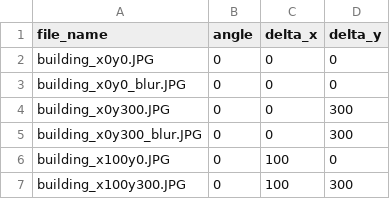
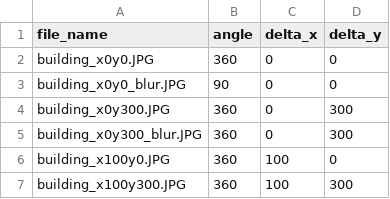
Before and after one commit to epic-pigeon/TUI-2019, a CSV file: src/Problem_3/resources/positions.csv, drawn as a sheet.

```diff
--- a/src/Problem_3/resources/positions.csv
+++ b/src/Problem_3/resources/positions.csv
@@ -1,7 +1,7 @@
 file_name,angle,delta_x,delta_y
-building_x0y0.JPG,0,0,0
-building_x0y0_blur.JPG,0,0,0
-building_x0y300.JPG,0,0,300
-building_x0y300_blur.JPG,0,0,300
-building_x100y0.JPG,0,100,0
-building_x100y300.JPG,0,100,300
+building_x0y0.JPG,360,0,0
+building_x0y0_blur.JPG,90,0,0
+building_x0y300.JPG,360,0,300
+building_x0y300_blur.JPG,360,0,300
+building_x100y0.JPG,360,100,0
+building_x100y300.JPG,360,100,300
```
Also changed, not shown: 1 other file.
